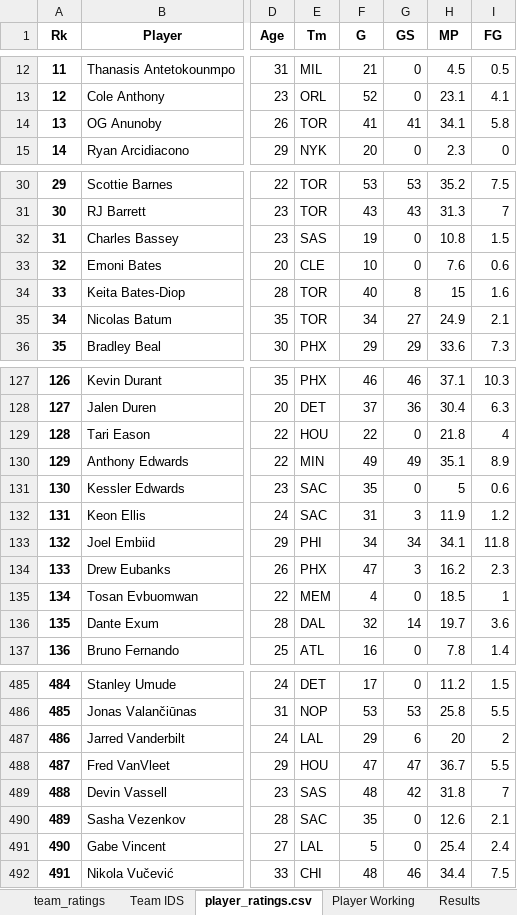
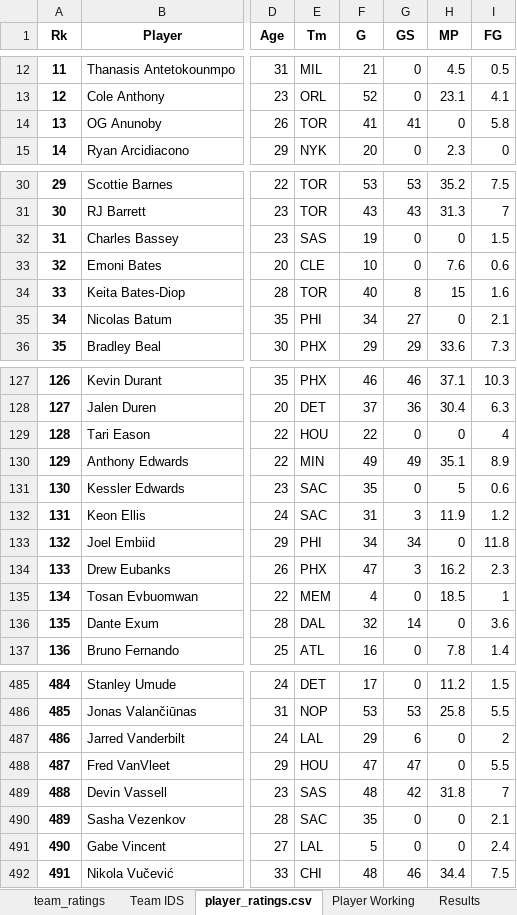
Before and after one commit to VincentGordon-Data-Analyst/nba-web-scraping-project, an Excel workbook: Stats/NBA Predictions 3.0.xlsx, sheet player_ratings.csv, drawn as a sheet; only a part is shown, gaps mark what is left out; values as stored, in another font and other column widths than the file's, no borders; the diff covers the shown part only; the diff names each change by its address in the sheet, - before the commit and + after, or states it on an @@ line.

```diff
--- a/Stats/NBA Predictions 3.0.xlsx (sheet player_ratings.csv)
+++ b/Stats/NBA Predictions 3.0.xlsx (sheet player_ratings.csv)
-H14 (MP): 34.1
+H14 (MP): 0
-H32 (MP): 10.8
+H32 (MP): 0
-E35 (Tm): TOR
+E35 (Tm): PHI
-H35 (MP): 24.9
+H35 (MP): 0
-H129 (MP): 21.8
+H129 (MP): 0
-H133 (MP): 34.1
+H133 (MP): 0
-H136 (MP): 19.7
+H136 (MP): 0
-H487 (MP): 20
+H487 (MP): 0
-H488 (MP): 36.7
+H488 (MP): 0
-H490 (MP): 12.6
+H490 (MP): 0
-H491 (MP): 25.4
+H491 (MP): 0
```
Also changed, not shown: 17 edited cells elsewhere in this sheet, sheet Simulation, sheet Results, sheet Player Working, sheet team_ratings, sheet Team IDS, 4 other files.
